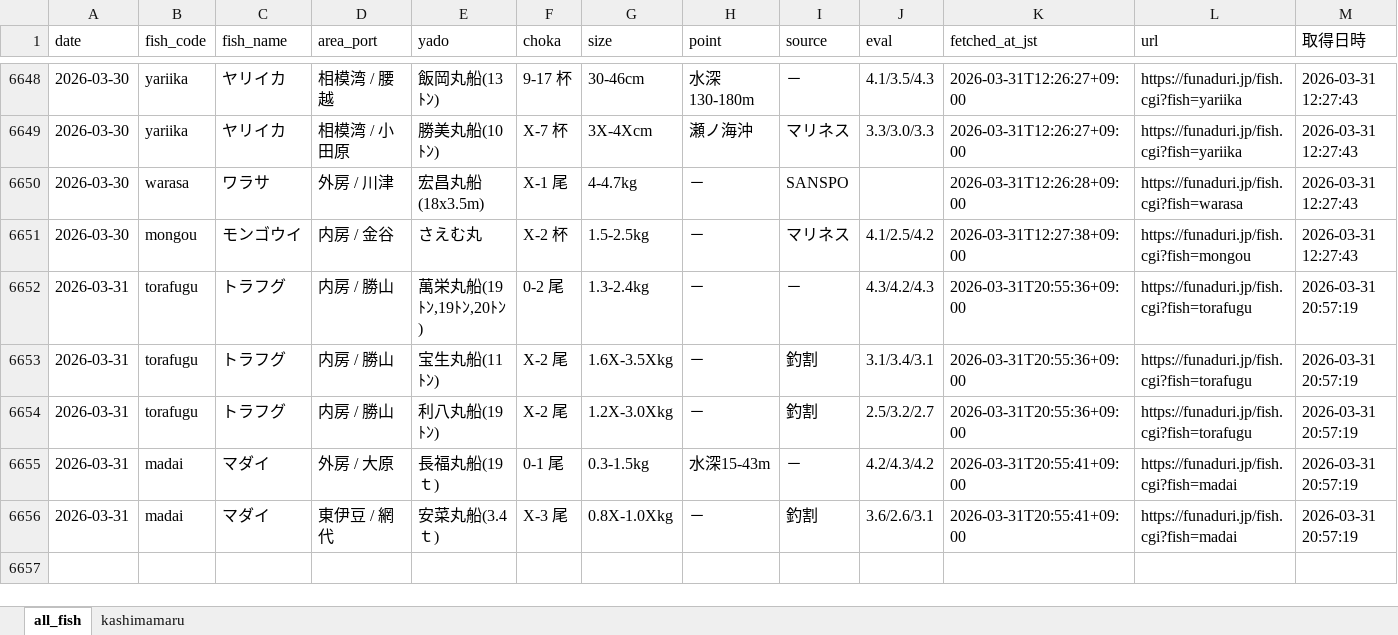
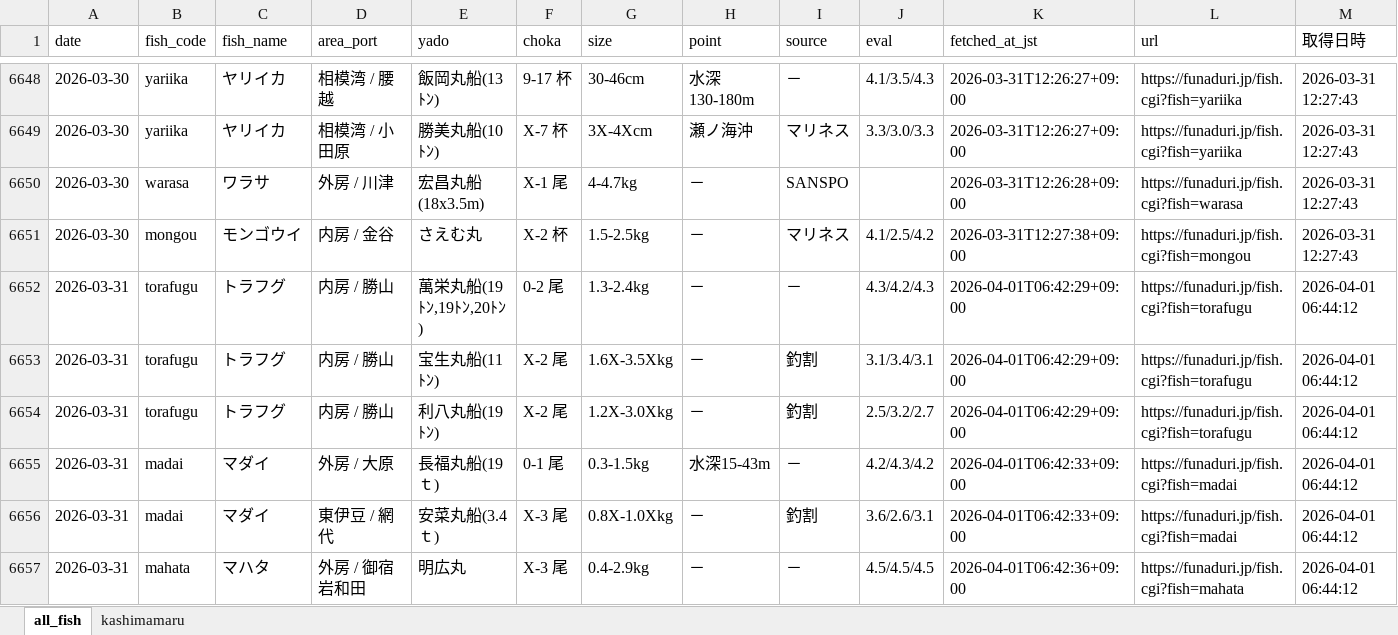
Before and after one commit to haradatakahiro/funaduri-tatiuo-auto, an Excel workbook: data/funaduri_daily.xlsx, sheet all_fish, drawn as a sheet; only a part is shown, gaps mark what is left out; values as stored, in another font and other column widths than the file's, no borders; the diff names each change by its address in the sheet, - before the commit and + after, or states it on an @@ line.

```diff
--- a/data/funaduri_daily.xlsx (sheet all_fish)
+++ b/data/funaduri_daily.xlsx (sheet all_fish)
-K6652:K6654 (fetched_at_jst): 2026-03-31T20:55:36+09:00
+K6652:K6654 (fetched_at_jst): 2026-04-01T06:42:29+09:00
-M6652:M6656 (取得日時): 2026-03-31 20:57:19
+M6652:M6656 (取得日時): 2026-04-01 06:44:12
-K6655:K6656 (fetched_at_jst): 2026-03-31T20:55:41+09:00
+K6655:K6656 (fetched_at_jst): 2026-04-01T06:42:33+09:00
+row 6657: 2026-03-31 | mahata | マハタ | 外房 / 御宿岩和田 | 明広丸 | X-3 尾 | 0.4-2.9kg | － | － | 4.5/4.5/4.5 | 2026-04-01T06:42:36+09:00 | https://funaduri.jp/fish.cgi?fish=mahata | 2026-04-01 06:44:12
```
Also changed, not shown: sheet kashimamaru.
